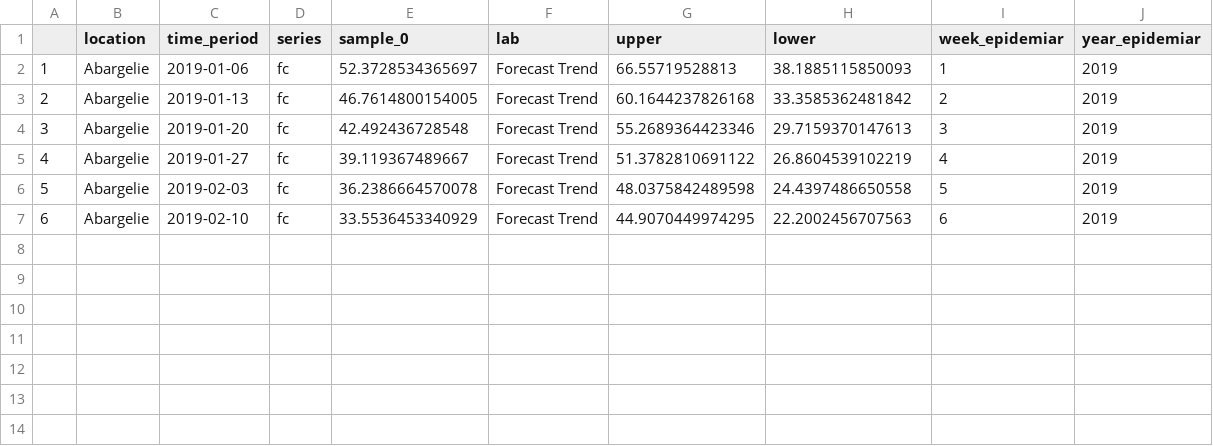
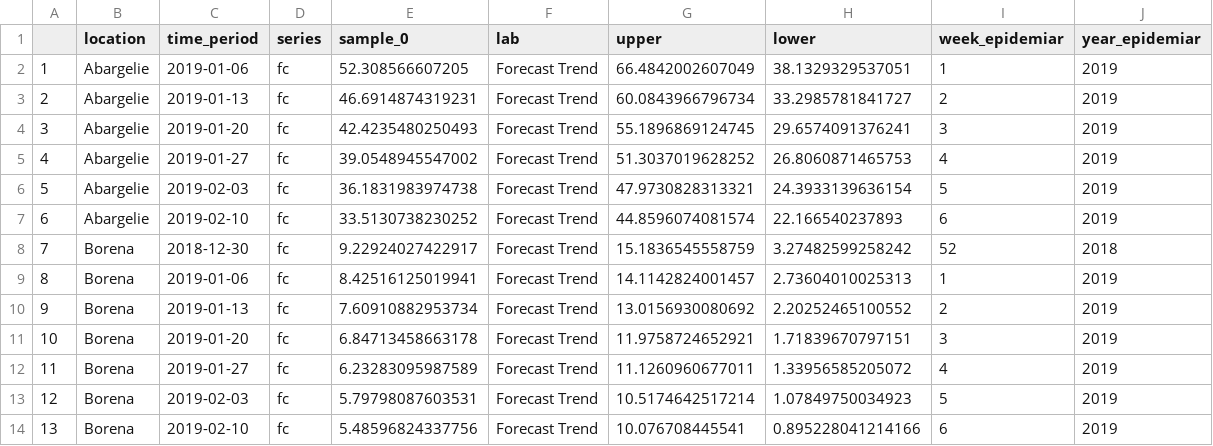
Before and after one commit to dhis2-chap/epidemiar_example_model, a CSV file: output/predictions.csv, drawn as a sheet.

Commit message:
model fix for multiple locations

```diff
--- a/output/predictions.csv
+++ b/output/predictions.csv
@@ -1,7 +1,14 @@
 "","location","time_period","series","sample_0","lab","upper","lower","week_epidemiar","year_epidemiar"
-"1","Abargelie",2019-01-06,"fc",52.3728534365697,"Forecast Trend",66.55719528813,38.1885115850093,1,2019
-"2","Abargelie",2019-01-13,"fc",46.7614800154005,"Forecast Trend",60.1644237826168,33.3585362481842,2,2019
-"3","Abargelie",2019-01-20,"fc",42.492436728548,"Forecast Trend",55.2689364423346,29.7159370147613,3,2019
-"4","Abargelie",2019-01-27,"fc",39.119367489667,"Forecast Trend",51.3782810691122,26.8604539102219,4,2019
-"5","Abargelie",2019-02-03,"fc",36.2386664570078,"Forecast Trend",48.0375842489598,24.4397486650558,5,2019
-"6","Abargelie",2019-02-10,"fc",33.5536453340929,"Forecast Trend",44.9070449974295,22.2002456707563,6,2019
+"1","Abargelie",2019-01-06,"fc",52.308566607205,"Forecast Trend",66.4842002607049,38.1329329537051,1,2019
+"2","Abargelie",2019-01-13,"fc",46.6914874319231,"Forecast Trend",60.0843966796734,33.2985781841727,2,2019
+"3","Abargelie",2019-01-20,"fc",42.4235480250493,"Forecast Trend",55.1896869124745,29.6574091376241,3,2019
+"4","Abargelie",2019-01-27,"fc",39.0548945547002,"Forecast Trend",51.3037019628252,26.8060871465753,4,2019
+"5","Abargelie",2019-02-03,"fc",36.1831983974738,"Forecast Trend",47.9730828313321,24.3933139636154,5,2019
+"6","Abargelie",2019-02-10,"fc",33.5130738230252,"Forecast Trend",44.8596074081574,22.166540237893,6,2019
+"7","Borena",2018-12-30,"fc",9.22924027422917,"Forecast Trend",15.1836545558759,3.27482599258242,52,2018
+"8","Borena",2019-01-06,"fc",8.42516125019941,"Forecast Trend",14.1142824001457,2.73604010025313,1,2019
+"9","Borena",2019-01-13,"fc",7.60910882953734,"Forecast Trend",13.0156930080692,2.20252465100552,2,2019
+"10","Borena",2019-01-20,"fc",6.84713458663178,"Forecast Trend",11.9758724652921,1.71839670797151,3,2019
+"11","Borena",2019-01-27,"fc",6.23283095987589,"Forecast Trend",11.1260960677011,1.33956585205072,4,2019
+"12","Borena",2019-02-03,"fc",5.79798087603531,"Forecast Trend",10.5174642517214,1.07849750034923,5,2019
+"13","Borena",2019-02-10,"fc",5.48596824337756,"Forecast Trend",10.076708445541,0.895228041214166,6,2019
```
Also changed, not shown: 8 other files.
